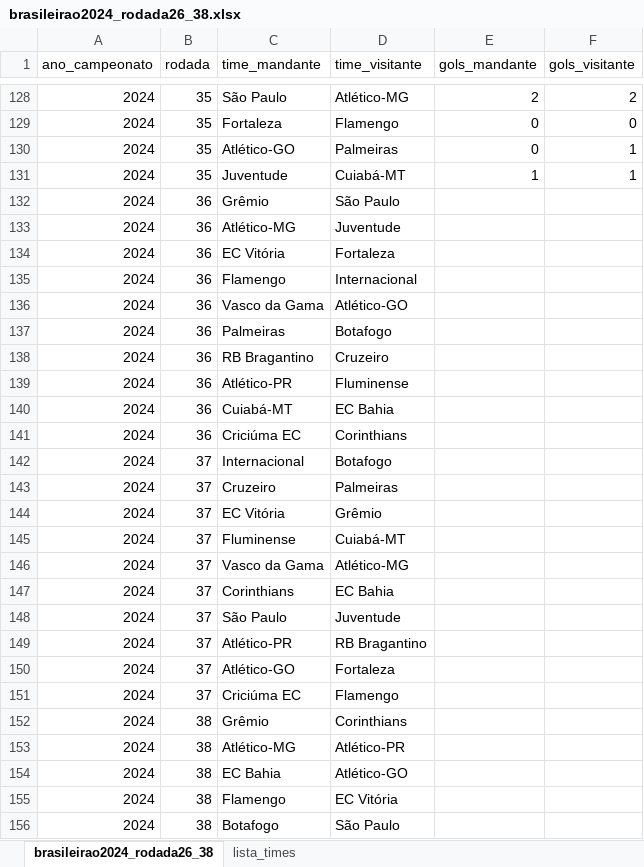
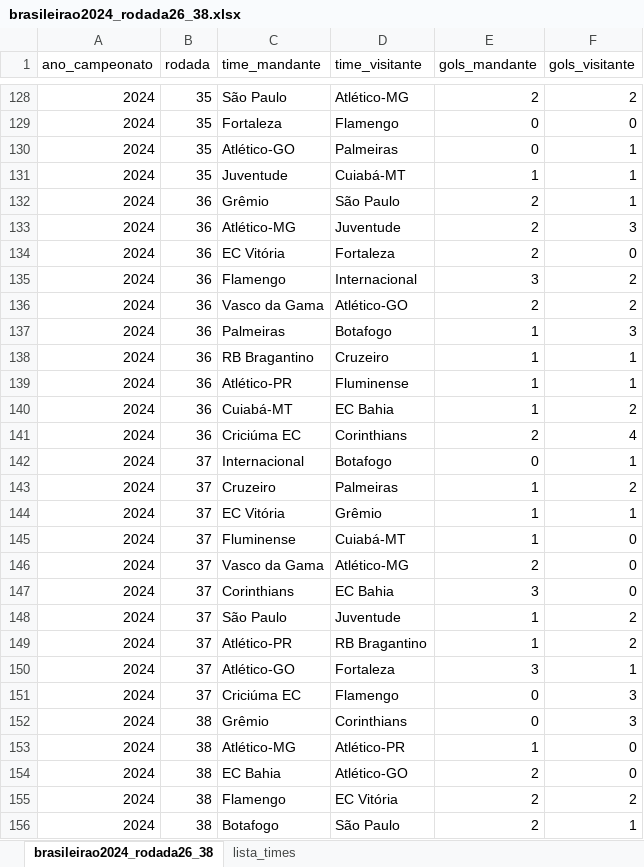
Before and after one commit to marioandrededeus/estatisticas-brasileirao-masc, an Excel workbook: dados/brasileirao2024_rodada26_38.xlsx, sheet brasileirao2024_rodada26_38, drawn as a sheet; only a part is shown, gaps mark what is left out; values as stored, in another font and other column widths than the file's, no borders; the diff covers the shown part only; the diff names each change by its address in the sheet, - before the commit and + after, or states it on an @@ line.

Commit message:
Update - Rodada 38

```diff
--- a/dados/brasileirao2024_rodada26_38.xlsx (sheet brasileirao2024_rodada26_38)
+++ b/dados/brasileirao2024_rodada26_38.xlsx (sheet brasileirao2024_rodada26_38)
-E132:E134 (gols_mandante): (empty)
+E132:E134 (gols_mandante): 2
-F132 (gols_visitante): (empty)
+F132 (gols_visitante): 1
-F133 (gols_visitante): (empty)
+F133 (gols_visitante): 3
-F134 (gols_visitante): (empty)
+F134 (gols_visitante): 0
-E135 (gols_mandante): (empty)
+E135 (gols_mandante): 3
-F135:F136 (gols_visitante): (empty)
+F135:F136 (gols_visitante): 2
-E136 (gols_mandante): (empty)
+E136 (gols_mandante): 2
-E137:E140 (gols_mandante): (empty)
+E137:E140 (gols_mandante): 1
-F137 (gols_visitante): (empty)
+F137 (gols_visitante): 3
-F138:F139 (gols_visitante): (empty)
+F138:F139 (gols_visitante): 1
-F140 (gols_visitante): (empty)
+F140 (gols_visitante): 2
-E141 (gols_mandante): (empty)
+E141 (gols_mandante): 2
-F141 (gols_visitante): (empty)
+F141 (gols_visitante): 4
-E142 (gols_mandante): (empty)
+E142 (gols_mandante): 0
-F142 (gols_visitante): (empty)
+F142 (gols_visitante): 1
-E143:E145 (gols_mandante): (empty)
+E143:E145 (gols_mandante): 1
-F143 (gols_visitante): (empty)
+F143 (gols_visitante): 2
-F144 (gols_visitante): (empty)
+F144 (gols_visitante): 1
-F145:F147 (gols_visitante): (empty)
+F145:F147 (gols_visitante): 0
-E146 (gols_mandante): (empty)
+E146 (gols_mandante): 2
-E147 (gols_mandante): (empty)
+E147 (gols_mandante): 3
-E148:E149 (gols_mandante): (empty)
+E148:E149 (gols_mandante): 1
-F148:F149 (gols_visitante): (empty)
+F148:F149 (gols_visitante): 2
-E150 (gols_mandante): (empty)
+E150 (gols_mandante): 3
-F150 (gols_visitante): (empty)
+F150 (gols_visitante): 1
-E151:E152 (gols_mandante): (empty)
+E151:E152 (gols_mandante): 0
-F151:F152 (gols_visitante): (empty)
+F151:F152 (gols_visitante): 3
-E153 (gols_mandante): (empty)
+E153 (gols_mandante): 1
-F153:F154 (gols_visitante): (empty)
+F153:F154 (gols_visitante): 0
-E154:E156 (gols_mandante): (empty)
+E154:E156 (gols_mandante): 2
-F155 (gols_visitante): (empty)
+F155 (gols_visitante): 2
-F156 (gols_visitante): (empty)
+F156 (gols_visitante): 1
```
Also changed, not shown: 12 edited cells and cell formats elsewhere in this sheet, 4 other files.
